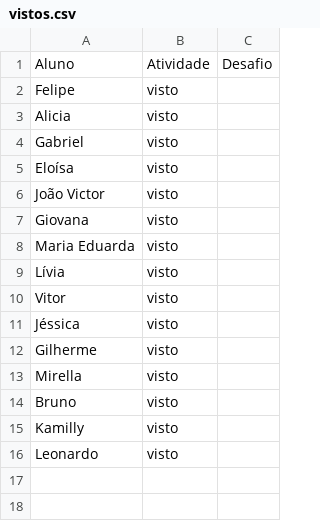
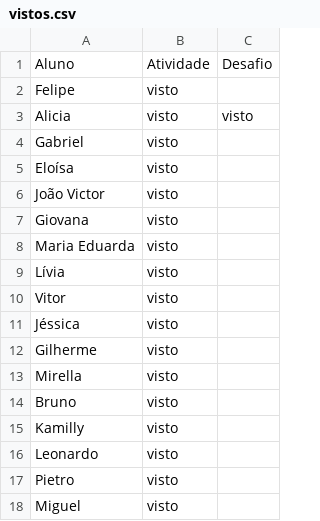
Before and after one commit to wellifabio/senai2026, a CSV file: ds/turmas/1DES_B/2º Semestre/03-pbe1/aula09/vistos.csv, drawn as a sheet.

Commit message:
visto

```diff
--- a/ds/turmas/1DES_B/2º Semestre/03-pbe1/aula09/vistos.csv
+++ b/ds/turmas/1DES_B/2º Semestre/03-pbe1/aula09/vistos.csv
@@ -2,3 +2,3 @@ Aluno, Atividade, Desafio
 Felipe, visto,
-Alicia, visto,
+Alicia, visto, visto
 Gabriel, visto,
@@ -16 +16,3 @@ Kamilly, visto,
 Leonardo, visto,
+Pietro, visto,
+Miguel, visto,
```
Also changed, not shown: 1 other file.
